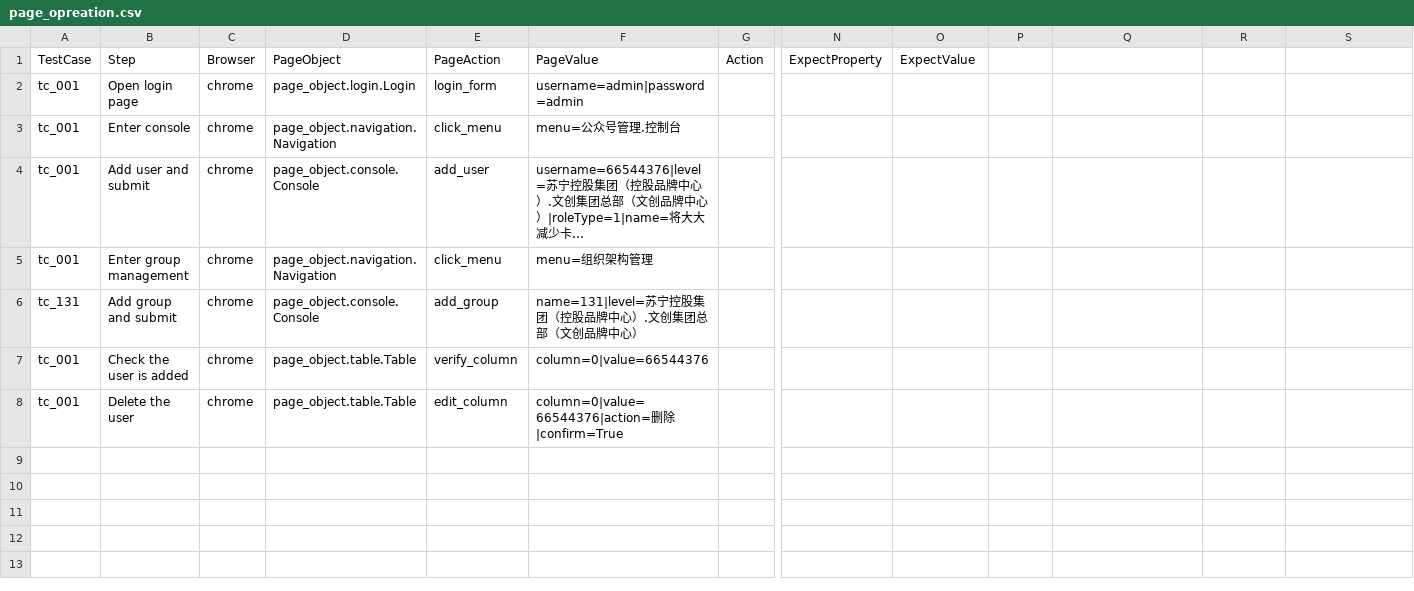
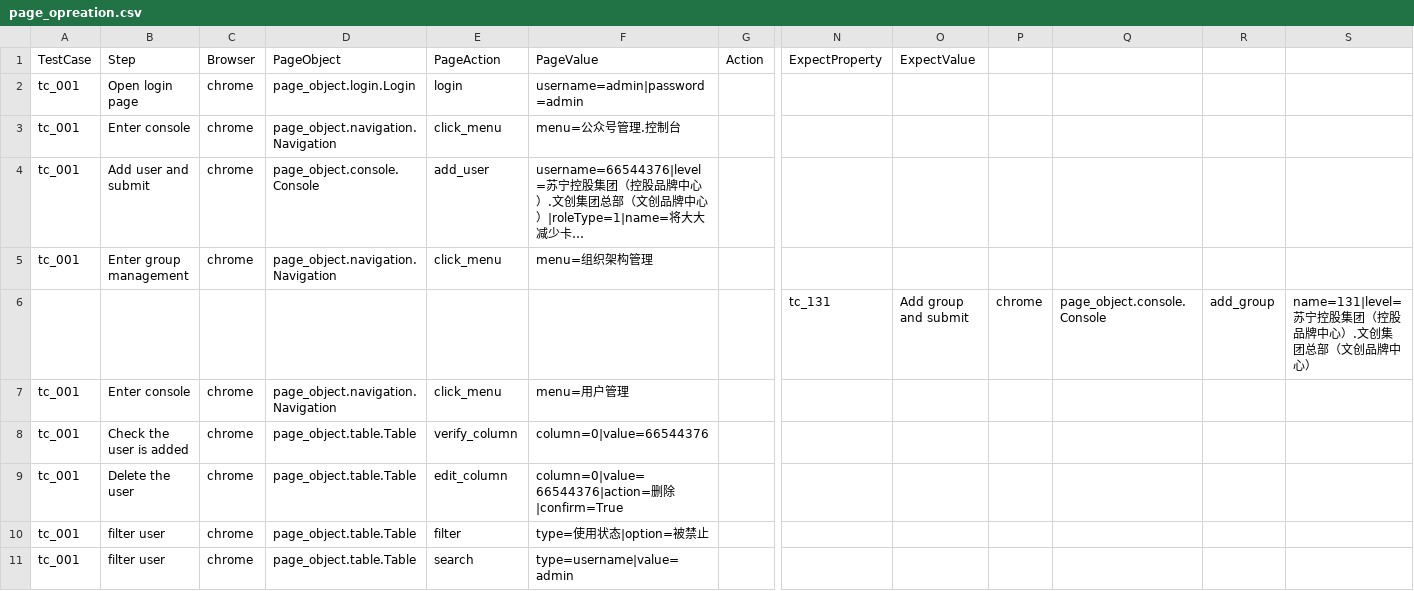
Before and after one commit to 6256163/general_automation_framework, a CSV file: test_case/page_opreation.csv, drawn as a sheet; only a part is shown, gaps mark what is left out; long unchanged cells end in …; removed rows and columns are numbered as before the commit, all else as after; rows hold the shown columns only; the diff names each change by its address in the sheet, - before the commit and + after, or states it on an @@ line.

```diff
--- a/test_case/page_opreation.csv
+++ b/test_case/page_opreation.csv
-E2: login_form
+E2: login
-row 6: tc_131 | Add group and submit | chrome | page_object.console.Console | add_group | name=131|level=苏宁控股集团（控股品牌中心）.文创集团总部（文创品牌中心）
+row 6:  |  |  |  |  |  |  | tc_131 | Add group and submit | chrome | page_object.console.Console | add_group | name=131|level=苏宁控股集团（控股品牌中心）.文创集团总部（文创品牌中心）
+row 7: tc_001 | Enter console | chrome | page_object.navigation.Navigation | click_menu | menu=用户管理
+row 10: tc_001 | filter user | chrome | page_object.table.Table | filter | type=使用状态|option=被禁止
+row 11: tc_001 | filter user | chrome | page_object.table.Table | search | type=username|value=admin
```
Also changed, not shown: 6 other files.
